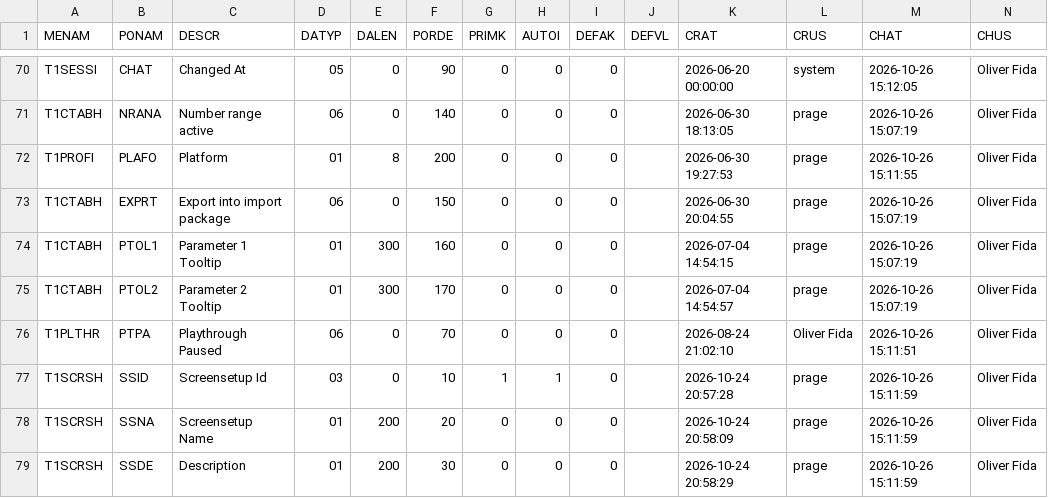
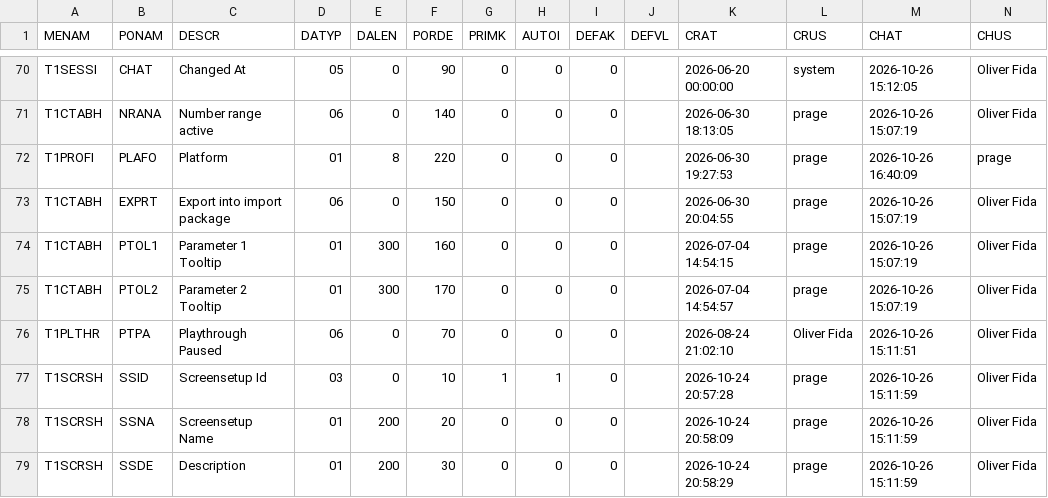
Before and after one commit to MaxPra/GameTimeNext, a CSV file: devsync/T1METAP.csv, drawn as a sheet; only a part is shown, gaps mark what is left out; the diff covers the shown part only.

```diff
--- a/devsync/T1METAP.csv
+++ b/devsync/T1METAP.csv
@@ -71,3 +71,3 @@ T1SESSI;CHAT;Changed At;05;0;90;0;0;0;;2026-06-20 00:00:00;system;2026-10-26 15:
 T1CTABH;NRANA;Number range active;06;0;140;0;0;0;;2026-06-30 18:13:05;prage;2026-10-26 15:07:19;Oliver Fida
-T1PROFI;PLAFO;Platform;01;8;200;0;0;0;;2026-06-30 19:27:53;prage;2026-10-26 15:11:55;Oliver Fida
+T1PROFI;PLAFO;Platform;01;8;220;0;0;0;;2026-06-30 19:27:53;prage;2026-10-26 16:40:09;prage
 T1CTABH;EXPRT;Export into import package;06;0;150;0;0;0;;2026-06-30 20:04:55;prage;2026-10-26 15:07:19;Oliver Fida
```
Also changed, not shown: 2 added rows and 51 edited cells elsewhere in this file, devsync/T1CTABD.csv, devsync/T1CTABH.csv, 37 other files.
